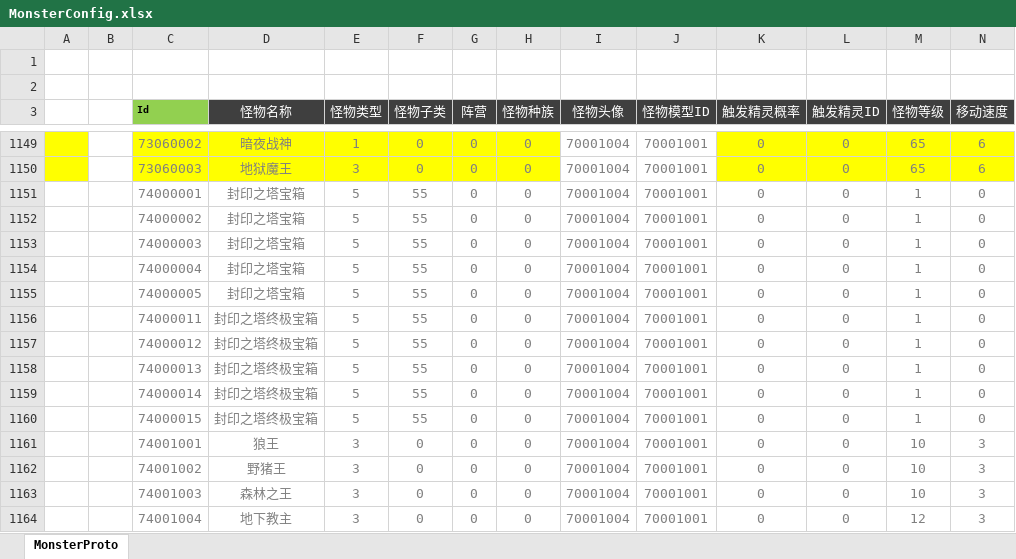
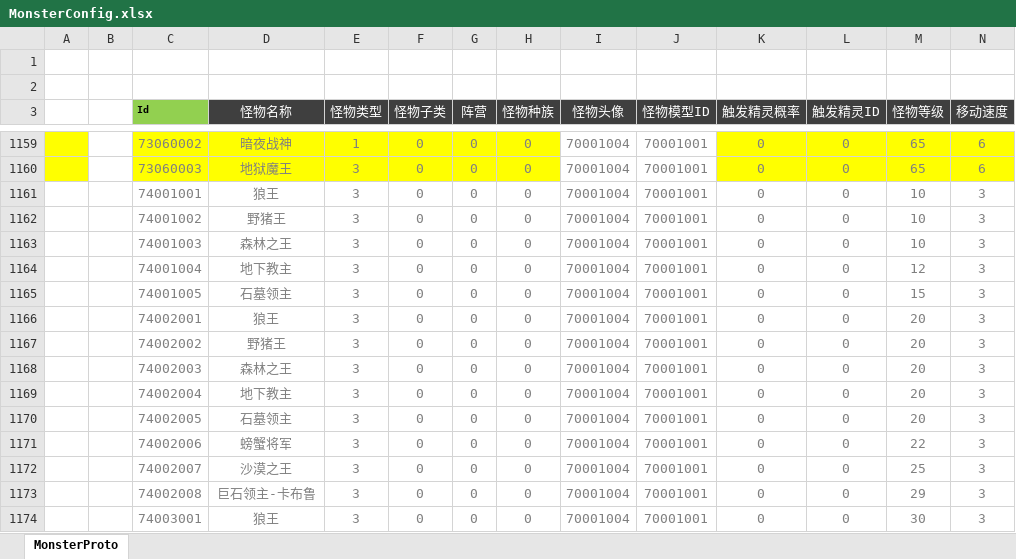
Before and after one commit to csyinghuochong/mengjing, an Excel workbook: Unity/Assets/Config/Excel/MonsterConfig.xlsx, sheet MonsterProto, drawn as a sheet; only a part is shown, gaps mark what is left out; the shorter side is filled out with more unchanged rows; values as stored, in another font and other column widths than the file's, no borders; removed rows and columns are numbered as before the commit, all else as after; rows hold the shown columns only; the diff covers the shown part only; the diff names each change by its address in the sheet, - before the commit and + after, or states it on an @@ line.

```diff
--- a/Unity/Assets/Config/Excel/MonsterConfig.xlsx (sheet MonsterProto)
+++ b/Unity/Assets/Config/Excel/MonsterConfig.xlsx (sheet MonsterProto)
-row 1151:  |  | 74000001 | 封印之塔宝箱 | 5 | 55 | 0 | 0 | 70001004 | 70001001 | 0 | 0 | 1 | 0
-row 1152:  |  | 74000002 | 封印之塔宝箱 | 5 | 55 | 0 | 0 | 70001004 | 70001001 | 0 | 0 | 1 | 0
-row 1153:  |  | 74000003 | 封印之塔宝箱 | 5 | 55 | 0 | 0 | 70001004 | 70001001 | 0 | 0 | 1 | 0
-row 1154:  |  | 74000004 | 封印之塔宝箱 | 5 | 55 | 0 | 0 | 70001004 | 70001001 | 0 | 0 | 1 | 0
-row 1155:  |  | 74000005 | 封印之塔宝箱 | 5 | 55 | 0 | 0 | 70001004 | 70001001 | 0 | 0 | 1 | 0
-row 1156:  |  | 74000011 | 封印之塔终极宝箱 | 5 | 55 | 0 | 0 | 70001004 | 70001001 | 0 | 0 | 1 | 0
-row 1157:  |  | 74000012 | 封印之塔终极宝箱 | 5 | 55 | 0 | 0 | 70001004 | 70001001 | 0 | 0 | 1 | 0
-row 1158:  |  | 74000013 | 封印之塔终极宝箱 | 5 | 55 | 0 | 0 | 70001004 | 70001001 | 0 | 0 | 1 | 0
-row 1159:  |  | 74000014 | 封印之塔终极宝箱 | 5 | 55 | 0 | 0 | 70001004 | 70001001 | 0 | 0 | 1 | 0
-row 1160:  |  | 74000015 | 封印之塔终极宝箱 | 5 | 55 | 0 | 0 | 70001004 | 70001001 | 0 | 0 | 1 | 0
```
Also changed, not shown: 10 added rows elsewhere in this sheet, formulas that keep their value, Unity/Assets/Config/Excel/SceneConfig.xlsx, Unity/Assets/Config/Excel/TowerConfig.xlsx, 36 other files.
